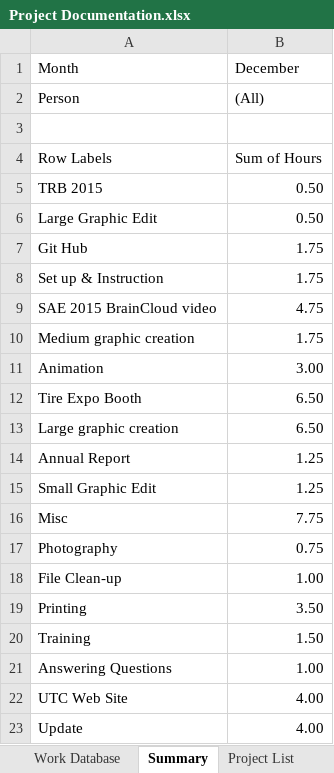
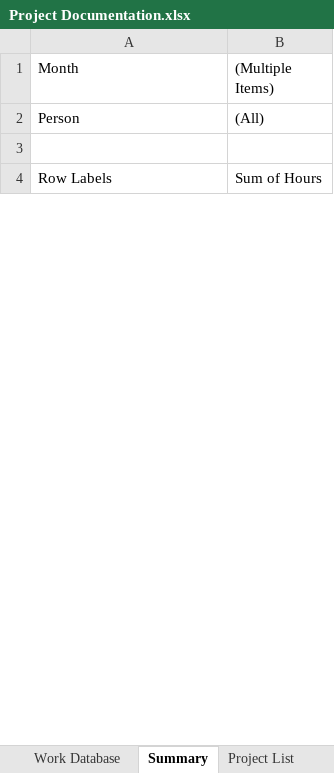
Before and after one commit to jfine22/Spreadsheet, an Excel workbook: Project Documentation.xlsx, sheet Summary, drawn as a sheet; only a part is shown; values as stored, in another font and other column widths than the file's, no borders; removed rows and columns are numbered as before the commit, all else as after; the diff covers the shown part only; the diff names each change by its address in the sheet, - before the commit and + after, or states it on an @@ line.

```diff
--- a/Project Documentation.xlsx (sheet Summary)
+++ b/Project Documentation.xlsx (sheet Summary)
-B1: December
+B1: (Multiple Items)
-row 5: TRB 2015 | 0.50
-row 6: Large Graphic Edit | 0.50
-row 7: Git Hub | 1.75
-row 8: Set up & Instruction | 1.75
-row 9: SAE 2015 BrainCloud video | 4.75
-row 10: Medium graphic creation | 1.75
-row 11: Animation | 3.00
-row 12: Tire Expo Booth | 6.50
-row 13: Large graphic creation | 6.50
-row 14: Annual Report | 1.25
-row 15: Small Graphic Edit | 1.25
-row 16: Misc | 7.75
-row 17: Photography | 0.75
-row 18: File Clean-up | 1.00
-row 19: Printing | 3.50
-row 20: Training | 1.50
-row 21: Answering Questions | 1.00
-row 22: UTC Web Site | 4.00
-row 23: Update | 4.00
```
Also changed, not shown: 5 added rows, 19 removed rows and 5 edited cells elsewhere in this sheet.
